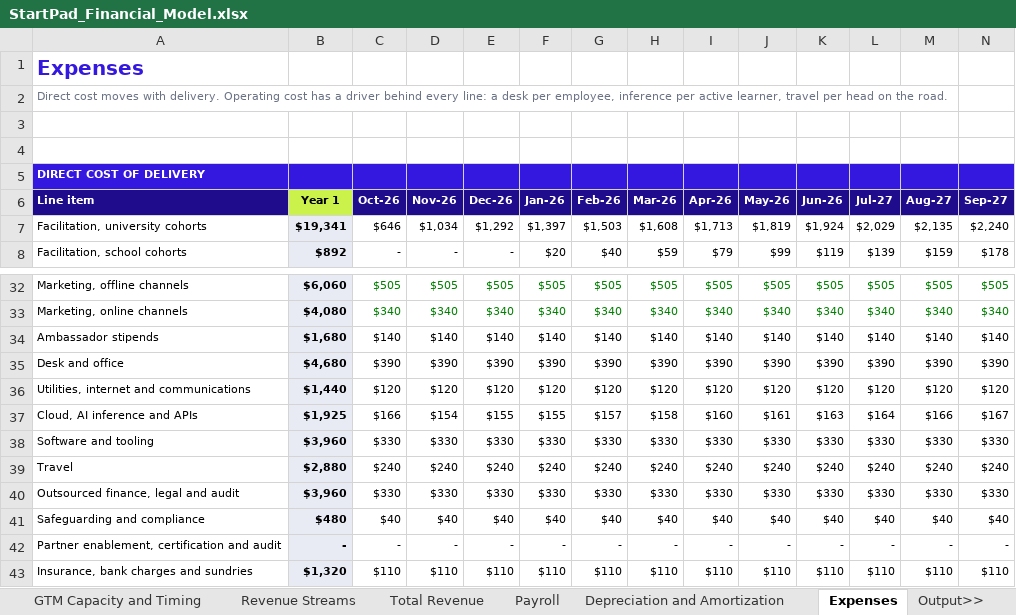
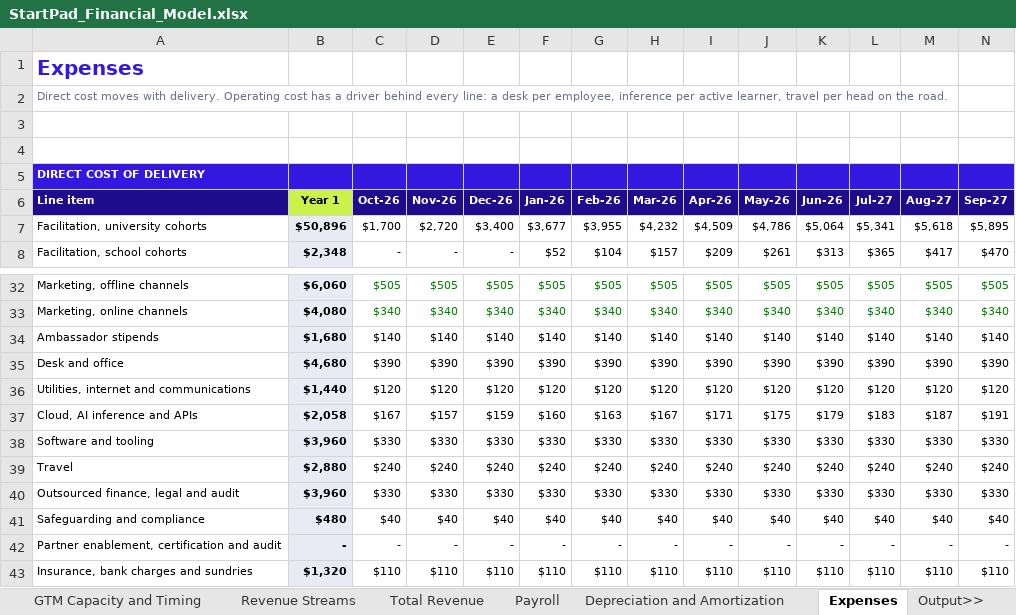
Before and after one commit to AbdelrhmanSoliman96/Abdelrhman-Soliman, an Excel workbook: output/StartPad_Financial_Model.xlsx, sheet Expenses, drawn as a sheet; only a part is shown, gaps mark what is left out; values as stored, in another font and other column widths than the file's, no borders; the diff covers the shown part only; the diff names each change by its address in the sheet, - before the commit and + after, or states it on an @@ line.

```diff
--- a/output/StartPad_Financial_Model.xlsx (sheet Expenses)
+++ b/output/StartPad_Financial_Model.xlsx (sheet Expenses)
-B7 (Year 1): $19,341
+B7 (Year 1): $50,896
-C7 (Oct-26): $646
+C7 (Oct-26): $1,700
-D7 (Nov-26): $1,034
+D7 (Nov-26): $2,720
-E7 (Dec-26): $1,292
+E7 (Dec-26): $3,400
-F7 (Jan-26): $1,397
+F7 (Jan-26): $3,677
-G7 (Feb-26): $1,503
+G7 (Feb-26): $3,955
-H7 (Mar-26): $1,608
+H7 (Mar-26): $4,232
-I7 (Apr-26): $1,713
+I7 (Apr-26): $4,509
-J7 (May-26): $1,819
+J7 (May-26): $4,786
-K7 (Jun-26): $1,924
+K7 (Jun-26): $5,064
-L7 (Jul-27): $2,029
+L7 (Jul-27): $5,341
-M7 (Aug-27): $2,135
+M7 (Aug-27): $5,618
-N7 (Sep-27): $2,240
+N7 (Sep-27): $5,895
-B8 (Year 1): $892
+B8 (Year 1): $2,348
-F8 (Jan-26): $20
+F8 (Jan-26): $52
-G8 (Feb-26): $40
+G8 (Feb-26): $104
-H8 (Mar-26): $59
+H8 (Mar-26): $157
-I8 (Apr-26): $79
+I8 (Apr-26): $209
-J8 (May-26): $99
+J8 (May-26): $261
-K8 (Jun-26): $119
+K8 (Jun-26): $313
-L8 (Jul-27): $139
+L8 (Jul-27): $365
-M8 (Aug-27): $159
+M8 (Aug-27): $417
-N8 (Sep-27): $178
+N8 (Sep-27): $470
-B37 (Year 1): $1,925
+B37 (Year 1): $2,058
-C37 (Oct-26): $166
+C37 (Oct-26): $167
-D37 (Nov-26): $154
+D37 (Nov-26): $157
-E37 (Dec-26): $155
+E37 (Dec-26): $159
-F37 (Jan-26): $155
+F37 (Jan-26): $160
-G37 (Feb-26): $157
+G37 (Feb-26): $163
-H37 (Mar-26): $158
+H37 (Mar-26): $167
-I37 (Apr-26): $160
+I37 (Apr-26): $171
-J37 (May-26): $161
+J37 (May-26): $175
-K37 (Jun-26): $163
+K37 (Jun-26): $179
-L37 (Jul-27): $164
+L37 (Jul-27): $183
-M37 (Aug-27): $166
+M37 (Aug-27): $187
-N37 (Sep-27): $167
+N37 (Sep-27): $191
```
Also changed, not shown: 6 added rows, 6 removed rows and 377 edited cells elsewhere in this sheet, sheet Cash Flow Statement, sheet Revenue Streams, sheet Acquisitions, sheet Actuals, sheet Total Revenue, sheet GTM Capacity and Timing, 10 more sheets, hidden cells, charts or pictures, 19 other files.
